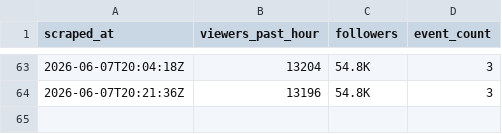
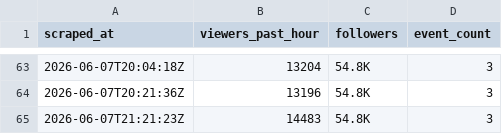
Before and after one commit to wongpeiting/knicks, a CSV file: data/viewers.csv, drawn as a sheet; only a part is shown, gaps mark what is left out.

```diff
--- a/data/viewers.csv
+++ b/data/viewers.csv
@@ -64 +64,2 @@ scraped_at,viewers_past_hour,followers,event_count
 2026-06-07T20:21:36Z,13196,54.8K,3
+2026-06-07T21:21:23Z,14483,54.8K,3
```
Also changed, not shown: data/event_summary.csv, 2 other files.
